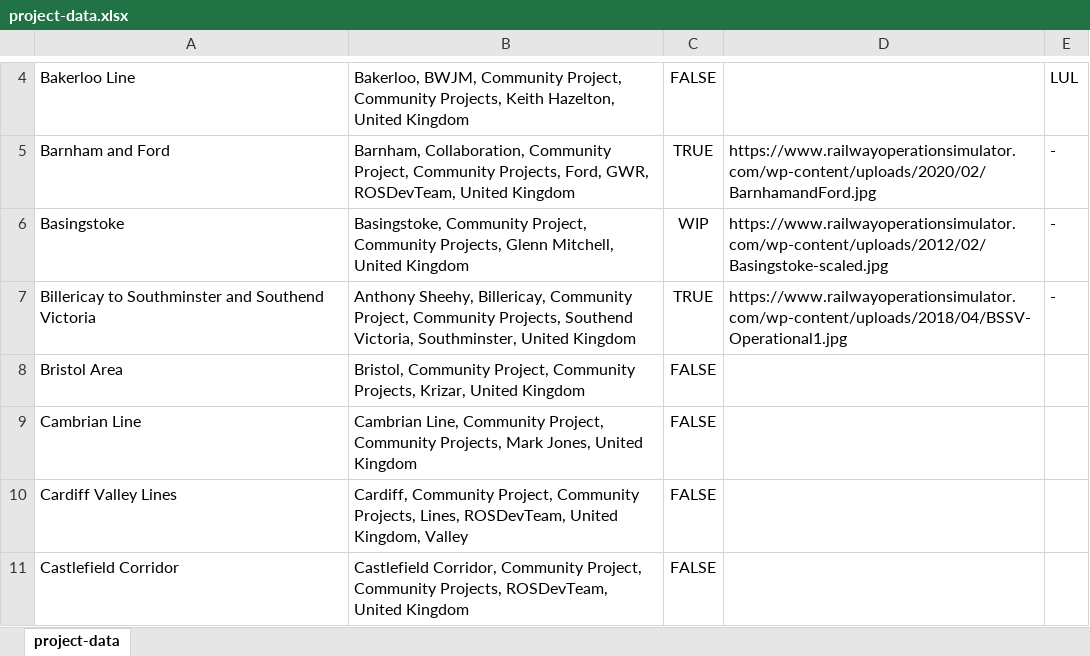
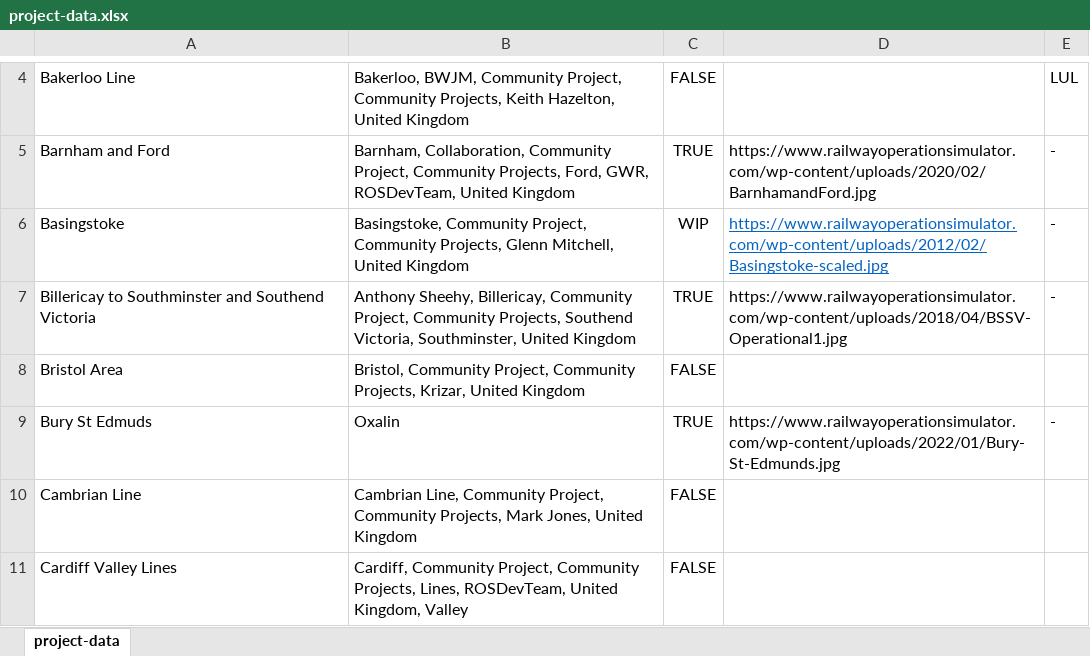
Before and after one commit to Railway-Op-Sim/ROS-Project-Map, an Excel workbook: data/project-data.xlsx, sheet project-data, drawn as a sheet; only a part is shown, gaps mark what is left out; the shorter side is filled out with more unchanged rows; values as stored, in another font and other column widths than the file's, no borders; conditional formats and table styles not drawn; the diff covers the shown part only; the diff names each change by its address in the sheet, - before the commit and + after, or states it on an @@ line.

```diff
--- a/data/project-data.xlsx (sheet project-data)
+++ b/data/project-data.xlsx (sheet project-data)
@@ D6 underline: off → on, text colour: black → #0563C1 @@
+row 9: Bury St Edmuds | Oxalin | TRUE | https://www.railwayoperationsimulator.com/wp-content/uploads/2022/01/Bury-St-Edmunds.jpg | -
```
Also changed, not shown: 5 added rows and 3 edited cells elsewhere in this sheet, 1 other file.
